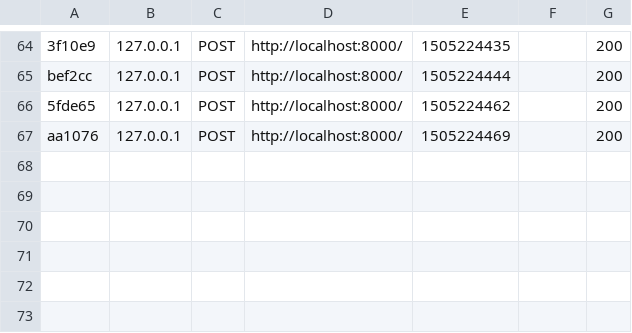
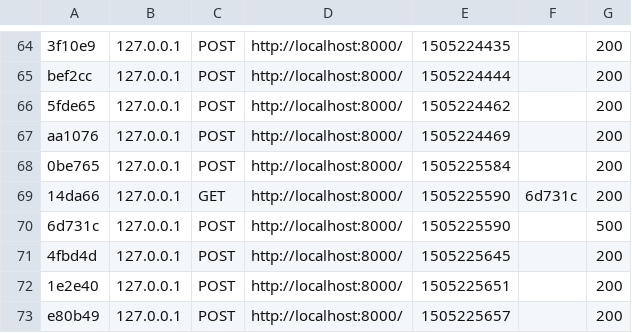
Before and after one commit to BlackDev7/Software-Technologies---July-2017, a CSV file: Calculator PHP and Symfony/var/cache/dev/profiler/index.csv, drawn as a sheet; only a part is shown, gaps mark what is left out.

```diff
--- a/Calculator PHP and Symfony/var/cache/dev/profiler/index.csv
+++ b/Calculator PHP and Symfony/var/cache/dev/profiler/index.csv
@@ -67 +67,7 @@ bef2cc,127.0.0.1,POST,http://localhost:8000/,1505224444,,200
 aa1076,127.0.0.1,POST,http://localhost:8000/,1505224469,,200
+0be765,127.0.0.1,POST,http://localhost:8000/,1505225584,,200
+14da66,127.0.0.1,GET,http://localhost:8000/,1505225590,6d731c,200
+6d731c,127.0.0.1,POST,http://localhost:8000/,1505225590,,500
+4fbd4d,127.0.0.1,POST,http://localhost:8000/,1505225645,,200
+1e2e40,127.0.0.1,POST,http://localhost:8000/,1505225651,,200
+e80b49,127.0.0.1,POST,http://localhost:8000/,1505225657,,200
```
Also changed, not shown: 5 other files.
